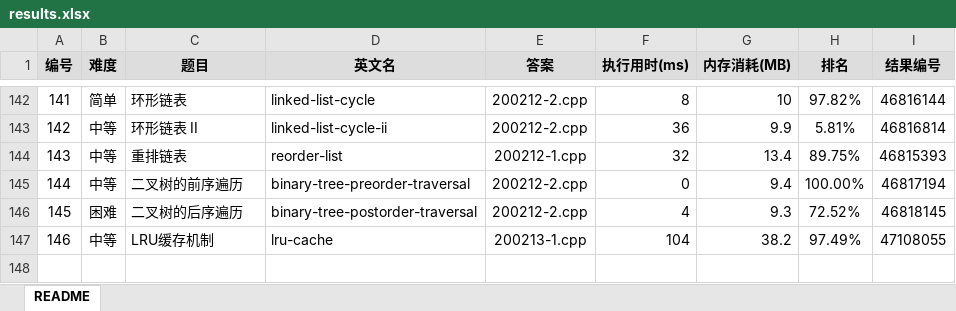
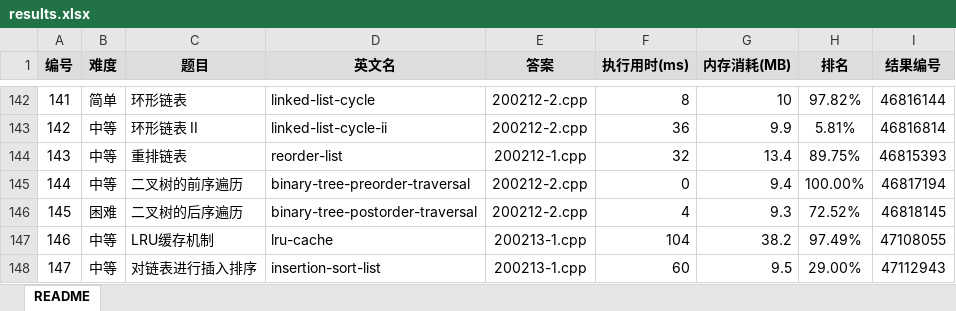
Before and after one commit to yanlinlin82/leetcode, an Excel workbook: results.xlsx, sheet README, drawn as a sheet; only a part is shown, gaps mark what is left out; values as stored, in another font and other column widths than the file's, no borders; the diff names each change by its address in the sheet, - before the commit and + after, or states it on an @@ line.

```diff
--- a/results.xlsx (sheet README)
+++ b/results.xlsx (sheet README)
+row 148: 147 | 中等 | 对链表进行插入排序 | insertion-sort-list | 200213-1.cpp | 60 | 9.5 | 29.00% | 47112943
```
Also changed, not shown: 2 other files.
